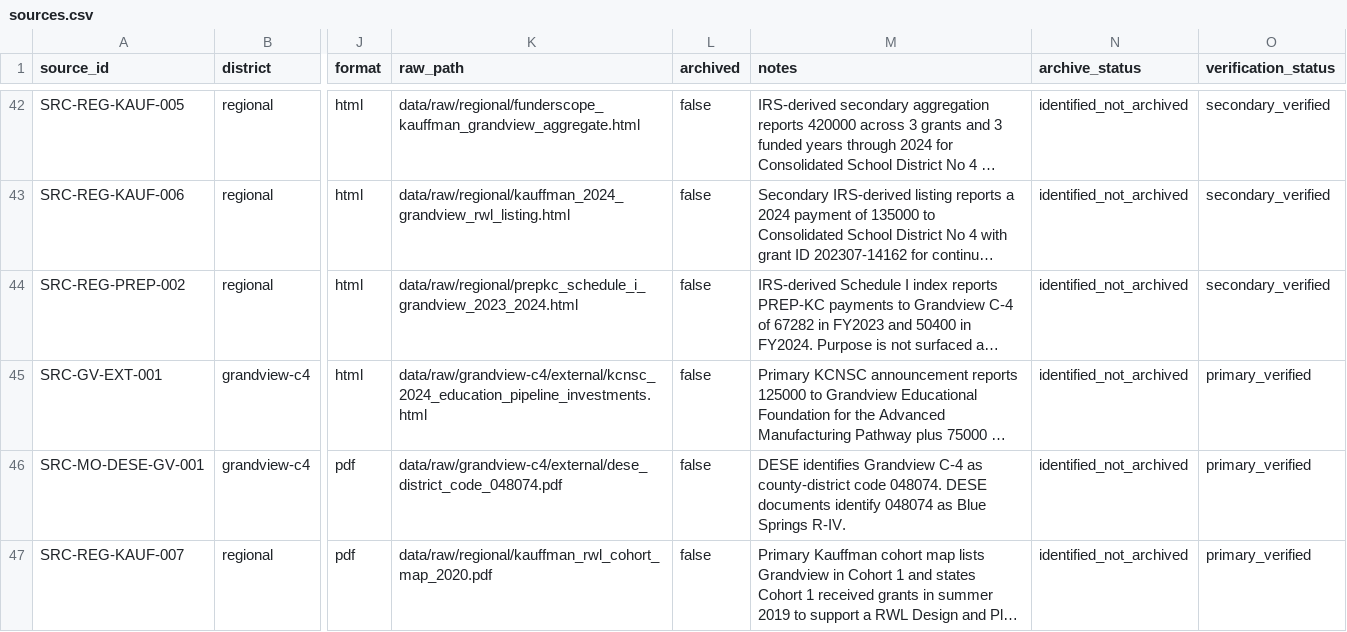
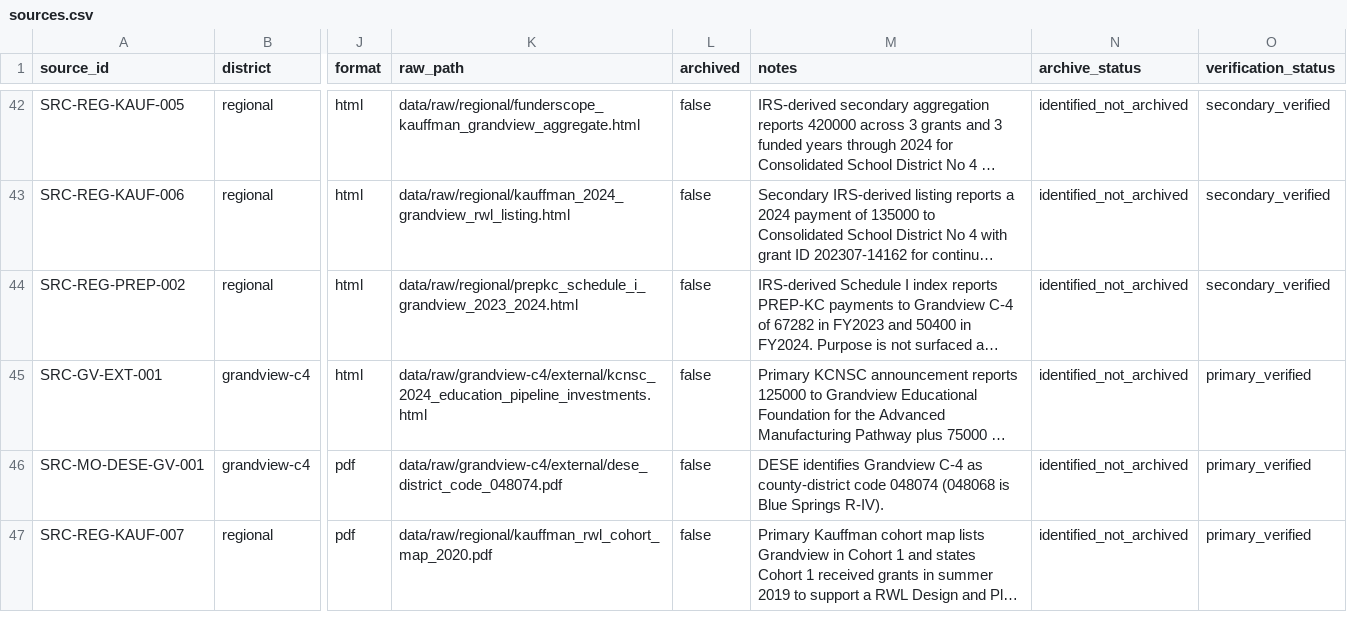
Before and after one commit to admiralorbiter/computational-sketchbook, a CSV file: 2026/2026-09-26-rwl-institutionalization/registry/sources.csv, drawn as a sheet; only a part is shown, gaps mark what is left out; long unchanged cells end in …; the diff covers the shown part only; the diff names each change by its address in the sheet, - before the commit and + after, or states it on an @@ line.

```diff
--- a/2026/2026-09-26-rwl-institutionalization/registry/sources.csv
+++ b/2026/2026-09-26-rwl-institutionalization/registry/sources.csv
-M46 (notes): …county-district code 048074. DESE documents identify 048074 as Blue Springs R-IV.
+M46 (notes): …county-district code 048074 (048068 is Blue Springs R-IV).
```
Also changed, not shown: 4 added rows elsewhere in this file, 2026/2026-09-26-rwl-institutionalization/districts/grandview-c4/finance/grandview_rwl_funding_timeline.csv, 2026/2026-09-26-rwl-institutionalization/districts/grandview-c4/timeline.csv, 3 other files.
